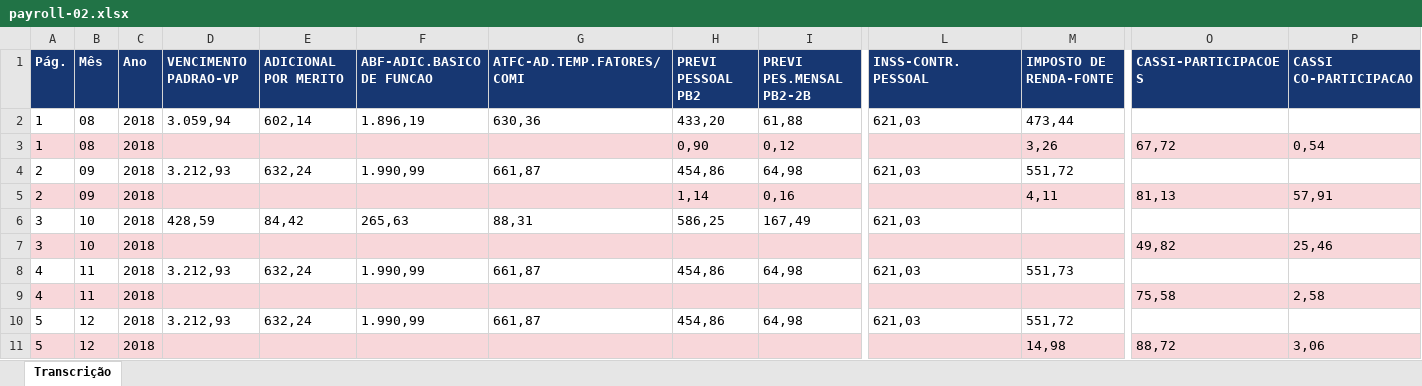
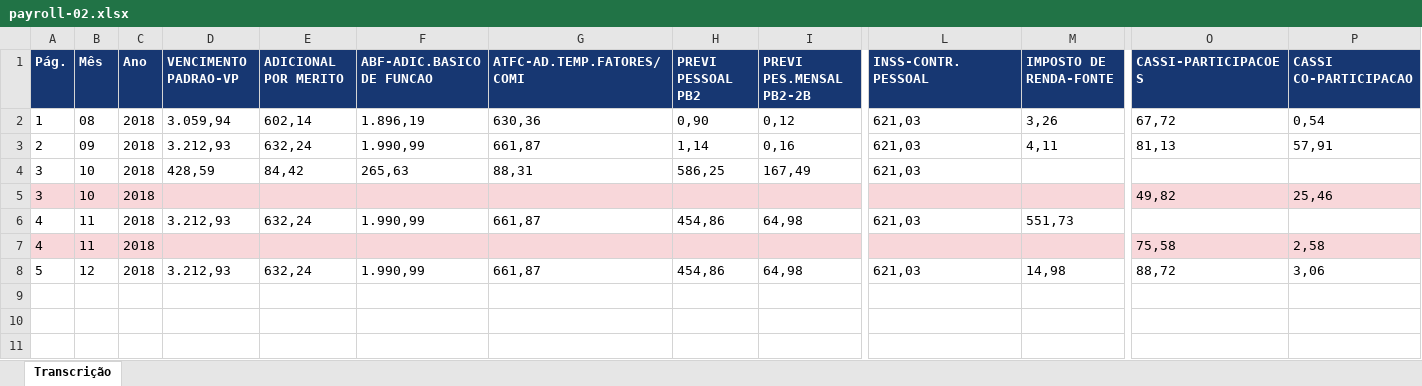
Before and after one commit to hatanaca/quick-filler-test, an Excel workbook: exemplos/output/payroll-02.xlsx, sheet Transcrição, drawn as a sheet; only a part is shown, gaps mark what is left out; values as stored, in another font and other column widths than the file's, no borders; removed rows and columns are numbered as before the commit, all else as after; rows hold the shown columns only; the diff covers the shown part only; the diff names each change by its address in the sheet, - before the commit and + after, or states it on an @@ line.

```diff
--- a/exemplos/output/payroll-02.xlsx (sheet Transcrição)
+++ b/exemplos/output/payroll-02.xlsx (sheet Transcrição)
-row 2: 1 | 08 | 2018 | 3.059,94 | 602,14 | 1.896,19 | 630,36 | 433,20 | 61,88 | 621,03 | 473,44
-A2:P2 fill: #F8D7DA
+A2:P2 fill: none
-D2 (VENCIMENTO PADRAO-VP): (empty)
+D2 (VENCIMENTO PADRAO-VP): 3.059,94
-E2 (ADICIONAL POR MERITO): (empty)
+E2 (ADICIONAL POR MERITO): 602,14
-F2 (ABF-ADIC.BASICO DE FUNCAO): (empty)
+F2 (ABF-ADIC.BASICO DE FUNCAO): 1.896,19
-G2 (ATFC-AD.TEMP.FATORES/COMI): (empty)
+G2 (ATFC-AD.TEMP.FATORES/COMI): 630,36
-L2 (INSS-CONTR.PESSOAL): (empty)
+L2 (INSS-CONTR.PESSOAL): 621,03
-row 4: 2 | 09 | 2018 | 3.212,93 | 632,24 | 1.990,99 | 661,87 | 454,86 | 64,98 | 621,03 | 551,72
-A3:P3 fill: #F8D7DA
+A3:P3 fill: none
-D3 (VENCIMENTO PADRAO-VP): (empty)
+D3 (VENCIMENTO PADRAO-VP): 3.212,93
-E3 (ADICIONAL POR MERITO): (empty)
+E3 (ADICIONAL POR MERITO): 632,24
-F3 (ABF-ADIC.BASICO DE FUNCAO): (empty)
+F3 (ABF-ADIC.BASICO DE FUNCAO): 1.990,99
-G3 (ATFC-AD.TEMP.FATORES/COMI): (empty)
+G3 (ATFC-AD.TEMP.FATORES/COMI): 661,87
-L3 (INSS-CONTR.PESSOAL): (empty)
+L3 (INSS-CONTR.PESSOAL): 621,03
-M8 (IMPOSTO DE RENDA-FONTE): 551,72
+M8 (IMPOSTO DE RENDA-FONTE): 14,98
-O8 (CASSI-PARTICIPACOES): (empty)
+O8 (CASSI-PARTICIPACOES): 88,72
-P8 (CASSI CO-PARTICIPACAO): (empty)
+P8 (CASSI CO-PARTICIPACAO): 3,06
-row 11: 5 | 12 | 2018 |  |  |  |  |  |  |  | 14,98 | 88,72 | 3,06
```
Also changed, not shown: cell formats elsewhere in this sheet, exemplos/output/cartao-ponto-1.xlsx, exemplos/output/holerite-1.xlsx, 24 other files.
